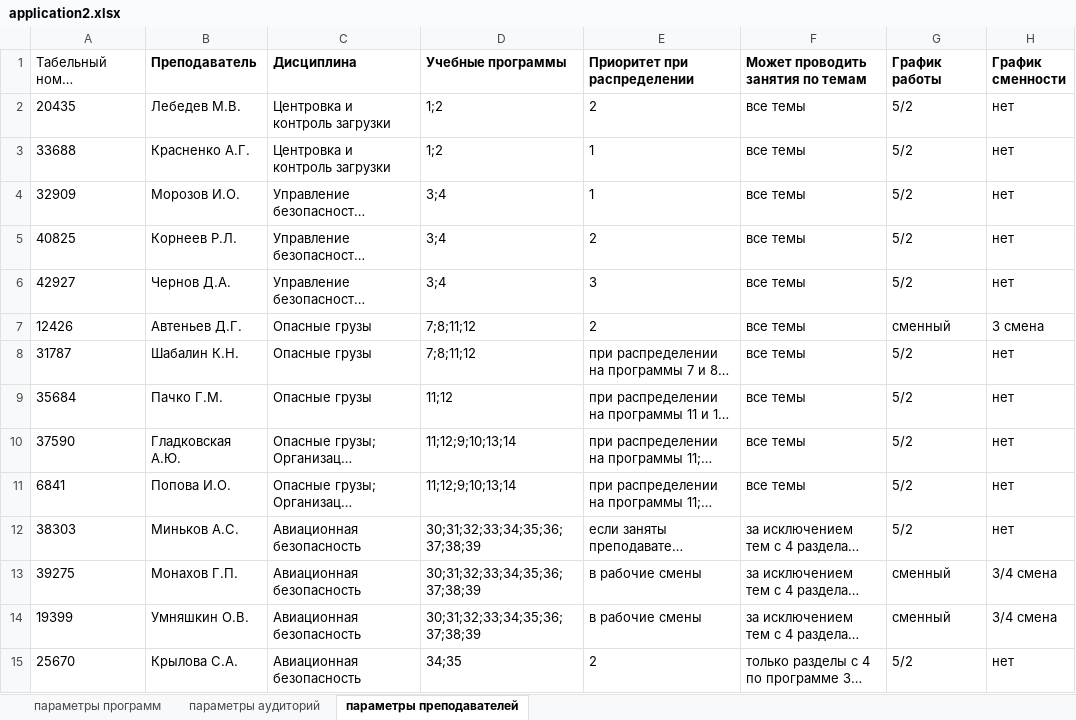
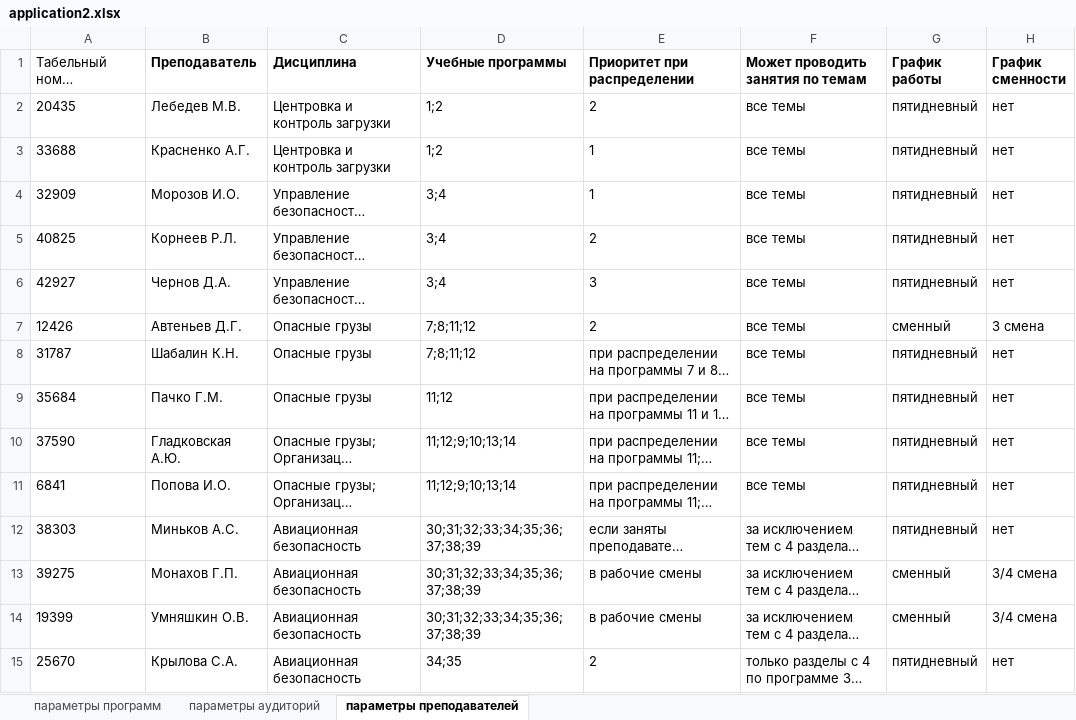
Before and after one commit to NOTfedos/Pulkovo, an Excel workbook: web-site/uploads/application2.xlsx, sheet параметры преподавателей, drawn as a sheet; only a part is shown; long unchanged cells end in …; values as stored, in another font and other column widths than the file's, no borders; the diff covers the shown part only; the diff names each change by its address in the sheet, - before the commit and + after, or states it on an @@ line.

```diff
--- a/web-site/uploads/application2.xlsx (sheet параметры преподавателей)
+++ b/web-site/uploads/application2.xlsx (sheet параметры преподавателей)
-G2:G6 (График работы): 5/2
+G2:G6 (График работы): пятидневный
-G8:G12 (График работы): 5/2
+G8:G12 (График работы): пятидневный
-G15 (График работы): 5/2
+G15 (График работы): пятидневный
```
Also changed, not shown: 14 edited cells elsewhere in this sheet, sheet параметры программ, sheet параметры аудиторий, formulas that keep their value, hidden cells, 19 other files.
